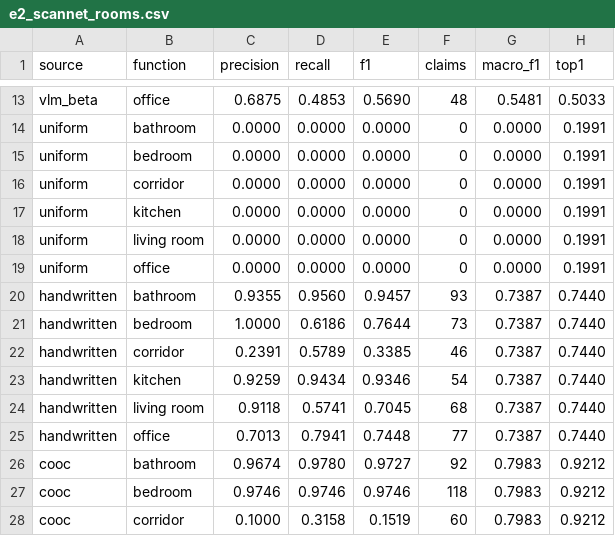
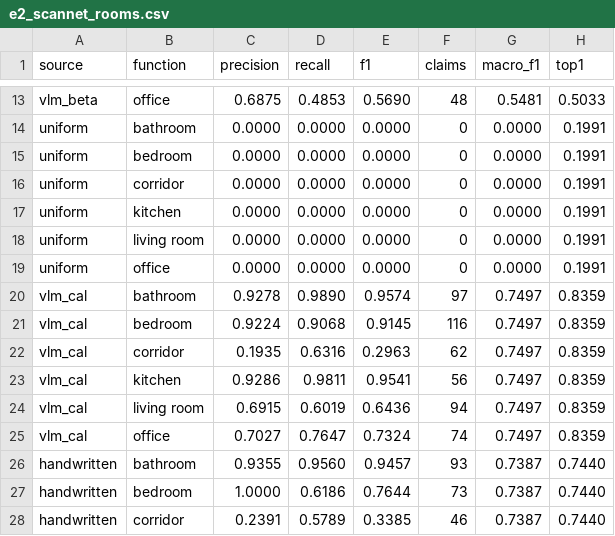
Before and after one commit to robocomp/active_inference, a CSV file: vygotskian_machine/tools/e2_out/e2_scannet_rooms.csv, drawn as a sheet; only a part is shown, gaps mark what is left out; the shorter side is filled out with more unchanged rows.

```diff
--- a/vygotskian_machine/tools/e2_out/e2_scannet_rooms.csv
+++ b/vygotskian_machine/tools/e2_out/e2_scannet_rooms.csv
@@ -19,2 +19,8 @@ uniform,living room,0.0000,0.0000,0.0000,0,0.0000,0.1991
 uniform,office,0.0000,0.0000,0.0000,0,0.0000,0.1991
+vlm_cal,bathroom,0.9278,0.9890,0.9574,97,0.7497,0.8359
+vlm_cal,bedroom,0.9224,0.9068,0.9145,116,0.7497,0.8359
+vlm_cal,corridor,0.1935,0.6316,0.2963,62,0.7497,0.8359
+vlm_cal,kitchen,0.9286,0.9811,0.9541,56,0.7497,0.8359
+vlm_cal,living room,0.6915,0.6019,0.6436,94,0.7497,0.8359
+vlm_cal,office,0.7027,0.7647,0.7324,74,0.7497,0.8359
 handwritten,bathroom,0.9355,0.9560,0.9457,93,0.7387,0.7440
```
Also changed, not shown: vygotskian_machine/tools/e2_out/e2_procthor_rooms.csv, 5 other files.
